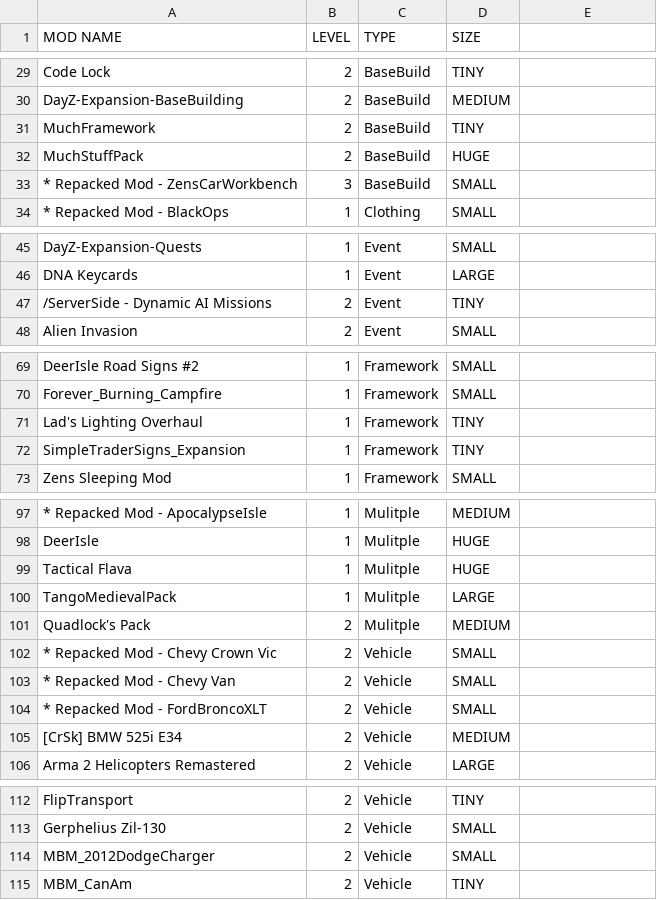
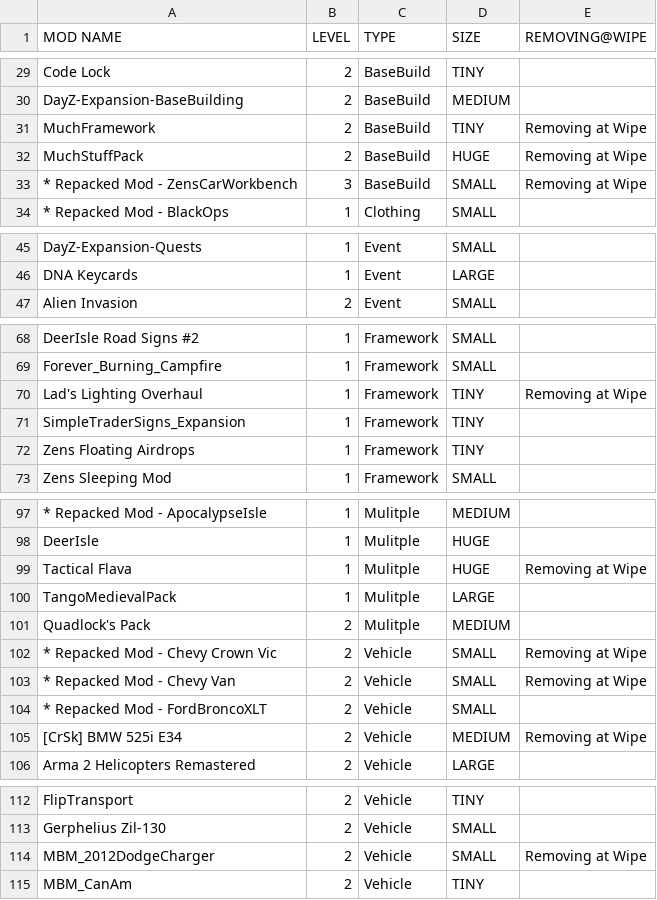
Before and after one commit to AlphaEye420/ApocalypseIsle, a CSV file: June 2025 Mod list.csv, drawn as a sheet; only a part is shown, gaps mark what is left out; the diff covers the shown part only.

Commit message:
Apocalypse Isle Wiki

```diff
--- a/June 2025 Mod list.csv
+++ b/June 2025 Mod list.csv
@@ -1 +1 @@
-MOD NAME,LEVEL,TYPE,SIZE
+MOD NAME,LEVEL,TYPE,SIZE,REMOVING@WIPE
@@ -31,3 +31,3 @@ DayZ-Expansion-BaseBuilding,2,BaseBuild,MEDIUM
-MuchFramework,2,BaseBuild,TINY
-MuchStuffPack,2,BaseBuild,HUGE
-* Repacked Mod - ZensCarWorkbench,3,BaseBuild,SMALL
+MuchFramework,2,BaseBuild,TINY,Removing at Wipe
+MuchStuffPack,2,BaseBuild,HUGE,Removing at Wipe
+* Repacked Mod - ZensCarWorkbench,3,BaseBuild,SMALL,Removing at Wipe
@@ -47 +46,0 @@ DNA Keycards,1,Event,LARGE
-/ServerSide - Dynamic AI Missions,2,Event,TINY
@@ -71 +70 @@ Forever_Burning_Campfire,1,Framework,SMALL
-Lad's Lighting Overhaul,1,Framework,TINY
+Lad's Lighting Overhaul,1,Framework,TINY,Removing at Wipe
@@ -72,0 +72 @@ SimpleTraderSigns_Expansion,1,Framework,TINY
+Zens Floating Airdrops,1,Framework,TINY,
@@ -99 +99 @@ DeerIsle,1,Mulitple,HUGE
-Tactical Flava,1,Mulitple,HUGE
+Tactical Flava,1,Mulitple,HUGE,Removing at Wipe
@@ -102,2 +102,2 @@ Quadlock's Pack,2,Mulitple,MEDIUM
-* Repacked Mod - Chevy Crown Vic,2,Vehicle,SMALL
-* Repacked Mod - Chevy Van,2,Vehicle,SMALL
+* Repacked Mod - Chevy Crown Vic,2,Vehicle,SMALL,Removing at Wipe
+* Repacked Mod - Chevy Van,2,Vehicle,SMALL,Removing at Wipe
@@ -105,2 +105,2 @@ Quadlock's Pack,2,Mulitple,MEDIUM
-[CrSk] BMW 525i E34,2,Vehicle,MEDIUM
+[CrSk] BMW 525i E34,2,Vehicle,MEDIUM,Removing at Wipe
 Arma 2 Helicopters Remastered,2,Vehicle,LARGE
@@ -114 +114 @@ Gerphelius Zil-130,2,Vehicle,SMALL
-MBM_2012DodgeCharger,2,Vehicle,SMALL
+MBM_2012DodgeCharger,2,Vehicle,SMALL,Removing at Wipe
```
Also changed, not shown: 5 edited cells elsewhere in this file.
